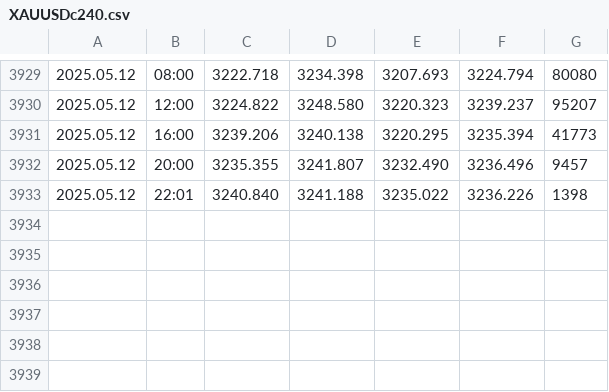
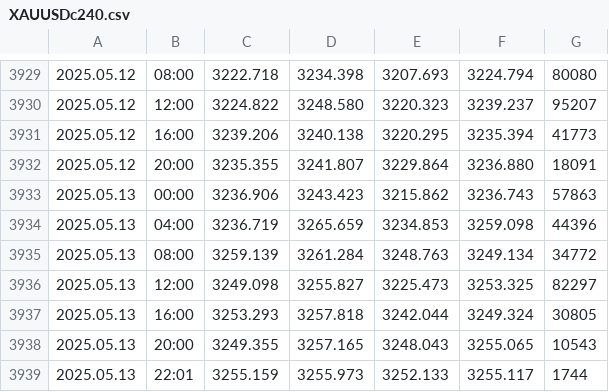
Before and after one commit to approvedthesis/approvedthesis, a CSV file: XAUUSDc240.csv, drawn as a sheet; only a part is shown, gaps mark what is left out.

```diff
--- a/XAUUSDc240.csv
+++ b/XAUUSDc240.csv
@@ -3931,3 +3931,9 @@
 2025.05.12,16:00,3239.206,3240.138,3220.295,3235.394,41773
-2025.05.12,20:00,3235.355,3241.807,3232.490,3236.496,9457
-2025.05.12,22:01,3240.840,3241.188,3235.022,3236.226,1398
+2025.05.12,20:00,3235.355,3241.807,3229.864,3236.880,18091
+2025.05.13,00:00,3236.906,3243.423,3215.862,3236.743,57863
+2025.05.13,04:00,3236.719,3265.659,3234.853,3259.098,44396
+2025.05.13,08:00,3259.139,3261.284,3248.763,3249.134,34772
+2025.05.13,12:00,3249.098,3255.827,3225.473,3253.325,82297
+2025.05.13,16:00,3253.293,3257.818,3242.044,3249.324,30805
+2025.05.13,20:00,3249.355,3257.165,3248.043,3255.065,10543
+2025.05.13,22:01,3255.159,3255.973,3252.133,3255.117,1744
```
Also changed, not shown: XAUUSDc60.csv.
